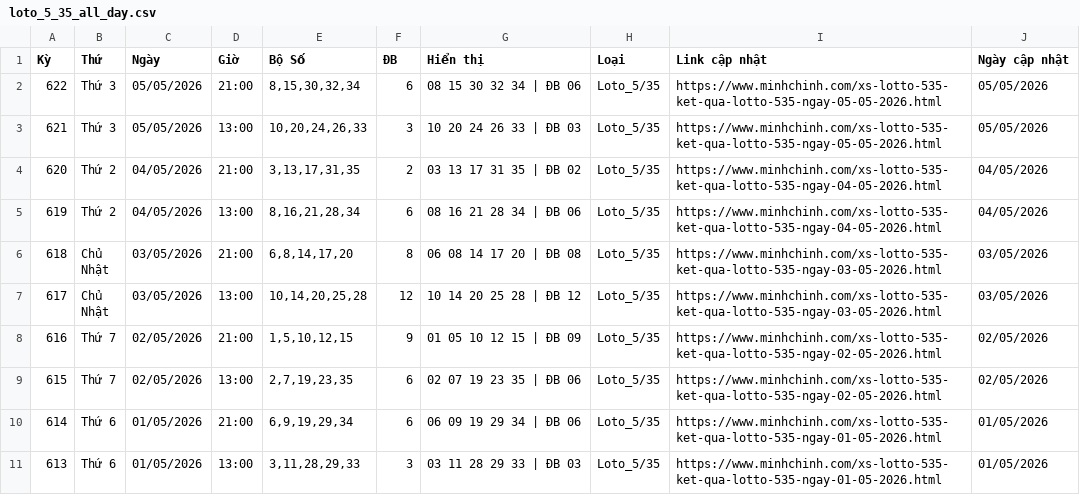
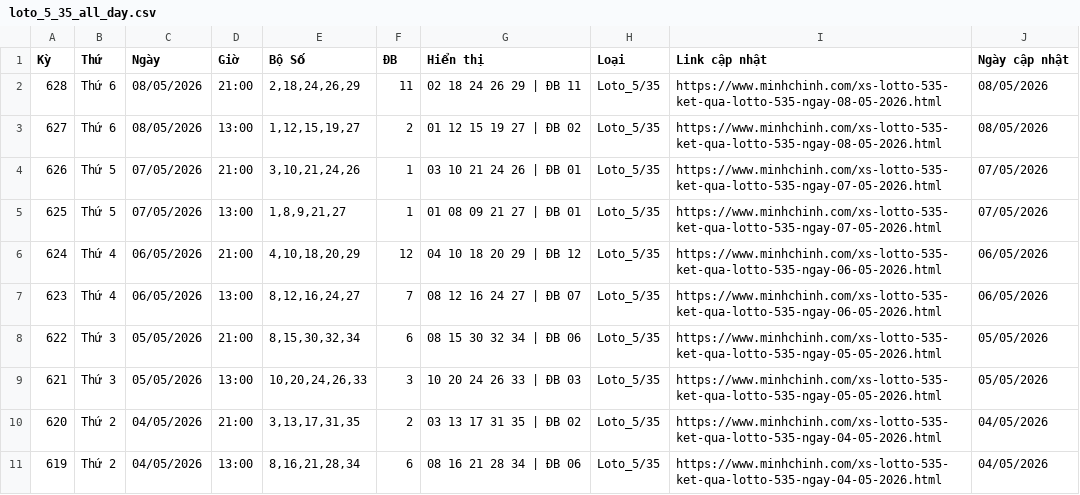
Before and after one commit to LuongTanDat/VietlotFast, a CSV file: data/canonical/loto_5_35_all_day.csv, drawn as a sheet; only a part is shown; the shorter side is filled out with more unchanged rows.

```diff
--- a/data/canonical/loto_5_35_all_day.csv
+++ b/data/canonical/loto_5_35_all_day.csv
@@ -1,2 +1,8 @@
 Kỳ,Thứ,Ngày,Giờ,Bộ Số,ĐB,Hiển thị,Loại,Link cập nhật,Ngày cập nhật
+628,Thứ 6,08/05/2026,21:00,"2,18,24,26,29",11,02 18 24 26 29 | ĐB 11,Loto_5/35,https://www.minhchinh.com/xs-lotto-535-ket-qua-lotto-535-ngay-08-05-2026.html,08/05/2026
+627,Thứ 6,08/05/2026,13:00,"1,12,15,19,27",2,01 12 15 19 27 | ĐB 02,Loto_5/35,https://www.minhchinh.com/xs-lotto-535-ket-qua-lotto-535-ngay-08-05-2026.html,08/05/2026
+626,Thứ 5,07/05/2026,21:00,"3,10,21,24,26",1,03 10 21 24 26 | ĐB 01,Loto_5/35,https://www.minhchinh.com/xs-lotto-535-ket-qua-lotto-535-ngay-07-05-2026.html,07/05/2026
+625,Thứ 5,07/05/2026,13:00,"1,8,9,21,27",1,01 08 09 21 27 | ĐB 01,Loto_5/35,https://www.minhchinh.com/xs-lotto-535-ket-qua-lotto-535-ngay-07-05-2026.html,07/05/2026
+624,Thứ 4,06/05/2026,21:00,"4,10,18,20,29",12,04 10 18 20 29 | ĐB 12,Loto_5/35,https://www.minhchinh.com/xs-lotto-535-ket-qua-lotto-535-ngay-06-05-2026.html,06/05/2026
+623,Thứ 4,06/05/2026,13:00,"8,12,16,24,27",7,08 12 16 24 27 | ĐB 07,Loto_5/35,https://www.minhchinh.com/xs-lotto-535-ket-qua-lotto-535-ngay-06-05-2026.html,06/05/2026
 622,Thứ 3,05/05/2026,21:00,"8,15,30,32,34",6,08 15 30 32 34 | ĐB 06,Loto_5/35,https://www.minhchinh.com/xs-lotto-535-ket-qua-lotto-535-ngay-05-05-2026.html,05/05/2026
```
Also changed, not shown: data/canonical/max_3d_all_day.csv, data/canonical/max_3d_pro_all_day.csv, 29 other files.
